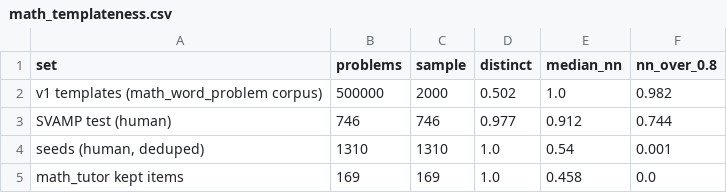
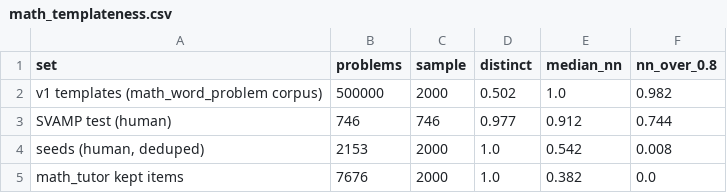
Before and after one commit to lorsmunka/preference_destillation, a CSV file: experiments/results/math_templateness.csv, drawn as a sheet.

```diff
--- a/experiments/results/math_templateness.csv
+++ b/experiments/results/math_templateness.csv
@@ -3,3 +3,3 @@ v1 templates (math_word_problem corpus),500000,2000,0.502,1.0,0.982
 SVAMP test (human),746,746,0.977,0.912,0.744
-"seeds (human, deduped)",1310,1310,1.0,0.54,0.001
-math_tutor kept items,169,169,1.0,0.458,0.0
+"seeds (human, deduped)",2153,2000,1.0,0.542,0.008
+math_tutor kept items,7676,2000,1.0,0.382,0.0
```
Also changed, not shown: 2 other files.
